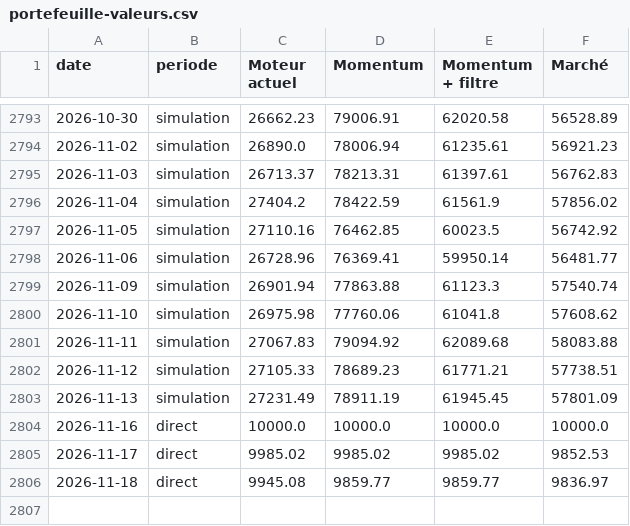
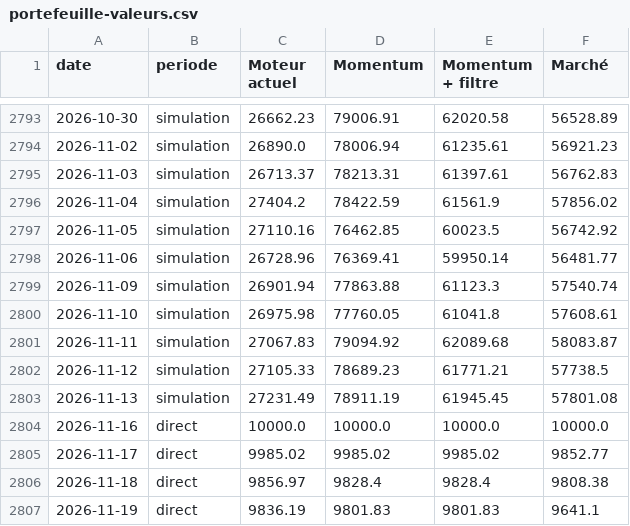
Before and after one commit to PsavxX/cotations, a CSV file: resultats/portefeuille-valeurs.csv, drawn as a sheet; only a part is shown, gaps mark what is left out.

```diff
--- a/resultats/portefeuille-valeurs.csv
+++ b/resultats/portefeuille-valeurs.csv
@@ -2799,8 +2799,9 @@ date,periode,Moteur actuel,Momentum,Momentum + filtre,Marché
 2026-11-09,simulation,26901.94,77863.88,61123.3,57540.74
-2026-11-10,simulation,26975.98,77760.06,61041.8,57608.62
-2026-11-11,simulation,27067.83,79094.92,62089.68,58083.88
-2026-11-12,simulation,27105.33,78689.23,61771.21,57738.51
-2026-11-13,simulation,27231.49,78911.19,61945.45,57801.09
+2026-11-10,simulation,26975.98,77760.05,61041.8,57608.61
+2026-11-11,simulation,27067.83,79094.92,62089.68,58083.87
+2026-11-12,simulation,27105.33,78689.23,61771.21,57738.5
+2026-11-13,simulation,27231.49,78911.19,61945.45,57801.08
 2026-11-16,direct,10000.0,10000.0,10000.0,10000.0
-2026-11-17,direct,9985.02,9985.02,9985.02,9852.53
-2026-11-18,direct,9945.08,9859.77,9859.77,9836.97
+2026-11-17,direct,9985.02,9985.02,9985.02,9852.77
+2026-11-18,direct,9856.97,9828.4,9828.4,9808.38
+2026-11-19,direct,9836.19,9801.83,9801.83,9641.1
```
Also changed, not shown: data/ajustements.csv, resultats/scores-dernier.csv, 11 other files.
